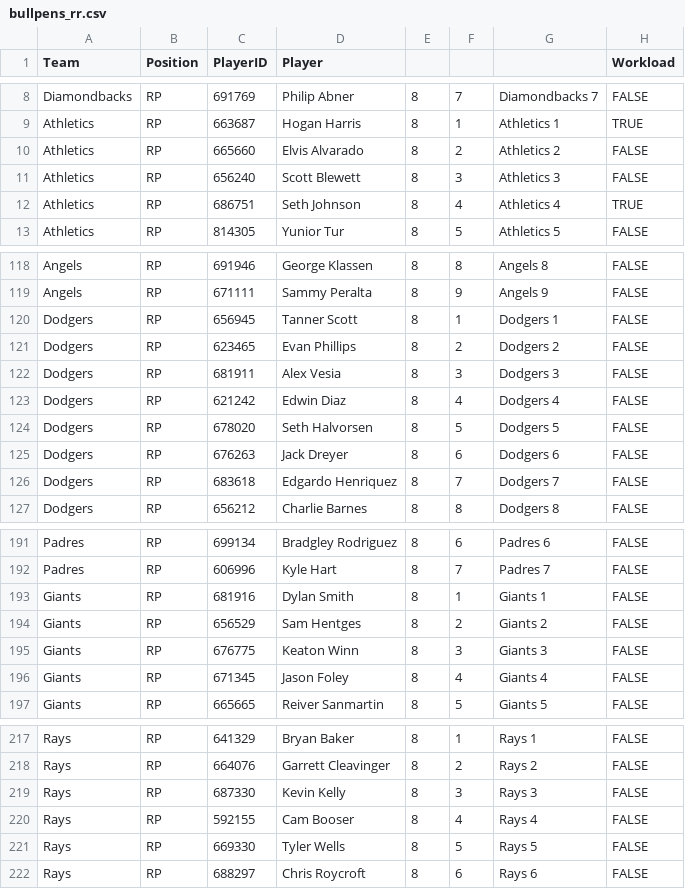
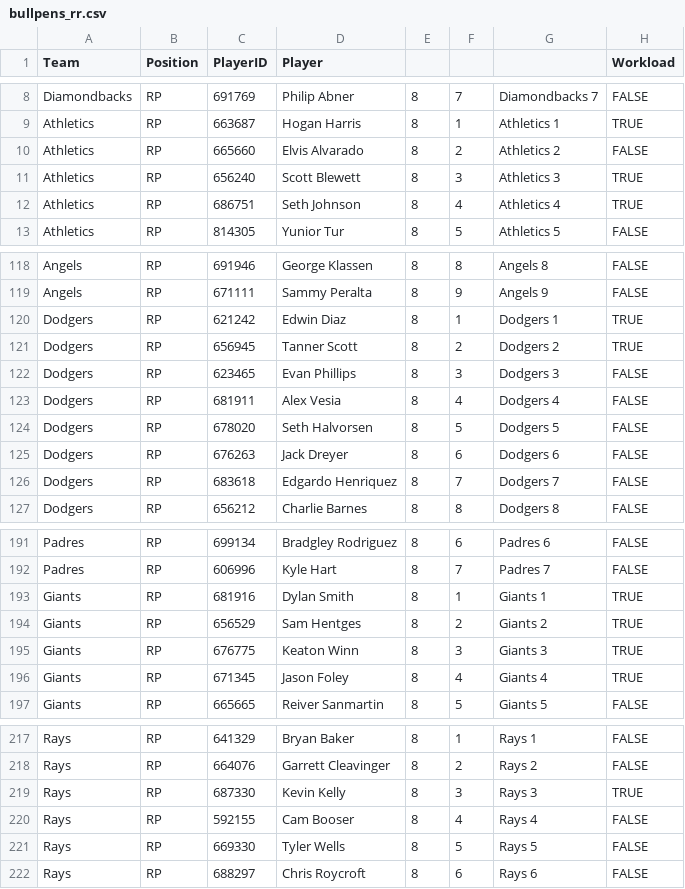
Before and after one commit to szerillo/mlb-tracker, a CSV file: data/bullpens_rr.csv, drawn as a sheet; only a part is shown, gaps mark what is left out.

```diff
--- a/data/bullpens_rr.csv
+++ b/data/bullpens_rr.csv
@@ -10,3 +10,3 @@ Athletics,RP,663687,Hogan Harris,8,1,Athletics 1,TRUE
 Athletics,RP,665660,Elvis Alvarado,8,2,Athletics 2,FALSE
-Athletics,RP,656240,Scott Blewett,8,3,Athletics 3,FALSE
+Athletics,RP,656240,Scott Blewett,8,3,Athletics 3,TRUE
 Athletics,RP,686751,Seth Johnson,8,4,Athletics 4,TRUE
@@ -119,6 +119,6 @@ Angels,RP,691946,George Klassen,8,8,Angels 8,FALSE
 Angels,RP,671111,Sammy Peralta,8,9,Angels 9,FALSE
-Dodgers,RP,656945,Tanner Scott,8,1,Dodgers 1,FALSE
-Dodgers,RP,623465,Evan Phillips,8,2,Dodgers 2,FALSE
-Dodgers,RP,681911,Alex Vesia,8,3,Dodgers 3,FALSE
-Dodgers,RP,621242,Edwin Diaz,8,4,Dodgers 4,FALSE
+Dodgers,RP,621242,Edwin Diaz,8,1,Dodgers 1,TRUE
+Dodgers,RP,656945,Tanner Scott,8,2,Dodgers 2,TRUE
+Dodgers,RP,623465,Evan Phillips,8,3,Dodgers 3,FALSE
+Dodgers,RP,681911,Alex Vesia,8,4,Dodgers 4,FALSE
 Dodgers,RP,678020,Seth Halvorsen,8,5,Dodgers 5,FALSE
@@ -192,6 +192,6 @@ Padres,RP,699134,Bradgley Rodriguez,8,6,Padres 6,FALSE
 Padres,RP,606996,Kyle Hart,8,7,Padres 7,FALSE
-Giants,RP,681916,Dylan Smith,8,1,Giants 1,FALSE
-Giants,RP,656529,Sam Hentges,8,2,Giants 2,FALSE
-Giants,RP,676775,Keaton Winn,8,3,Giants 3,FALSE
-Giants,RP,671345,Jason Foley,8,4,Giants 4,FALSE
+Giants,RP,681916,Dylan Smith,8,1,Giants 1,TRUE
+Giants,RP,656529,Sam Hentges,8,2,Giants 2,TRUE
+Giants,RP,676775,Keaton Winn,8,3,Giants 3,TRUE
+Giants,RP,671345,Jason Foley,8,4,Giants 4,TRUE
 Giants,RP,665665,Reiver Sanmartin,8,5,Giants 5,FALSE
@@ -218,3 +218,3 @@ Rays,RP,641329,Bryan Baker,8,1,Rays 1,FALSE
 Rays,RP,664076,Garrett Cleavinger,8,2,Rays 2,FALSE
-Rays,RP,687330,Kevin Kelly,8,3,Rays 3,FALSE
+Rays,RP,687330,Kevin Kelly,8,3,Rays 3,TRUE
 Rays,RP,592155,Cam Booser,8,4,Rays 4,FALSE
```
Also changed, not shown: data/bullpens_rr_multi.csv, 2 other files.
